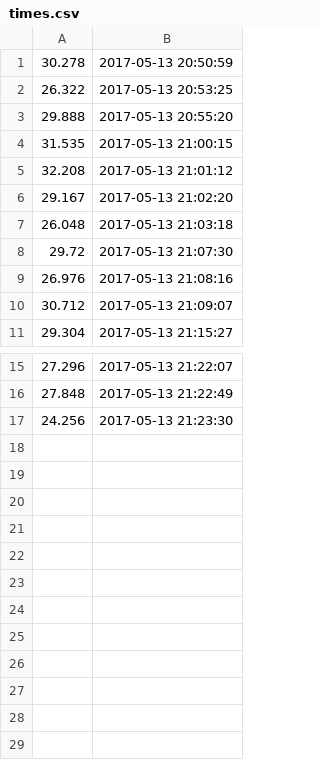
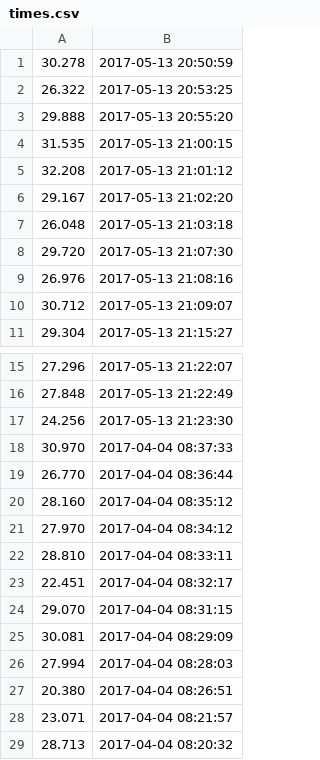
Before and after one commit to apex-omontgomery/Python-Cube-Timer, a CSV file: times.csv, drawn as a sheet; only a part is shown, gaps mark what is left out.

```diff
--- a/times.csv
+++ b/times.csv
@@ -7,3 +7,3 @@
 26.048,2017-05-13 21:03:18
-29.72,2017-05-13 21:07:30
+29.720,2017-05-13 21:07:30
 26.976,2017-05-13 21:08:16
@@ -17 +17,13 @@
 24.256,2017-05-13 21:23:30
+30.970,2017-04-04 08:37:33
+26.770,2017-04-04 08:36:44
+28.160,2017-04-04 08:35:12
+27.970,2017-04-04 08:34:12
+28.810,2017-04-04 08:33:11
+22.451,2017-04-04 08:32:17
+29.070,2017-04-04 08:31:15
+30.081,2017-04-04 08:29:09
+27.994,2017-04-04 08:28:03
+20.380,2017-04-04 08:26:51
+23.071,2017-04-04 08:21:57
+28.713,2017-04-04 08:20:32
```
Also changed, not shown: 2 other files.
